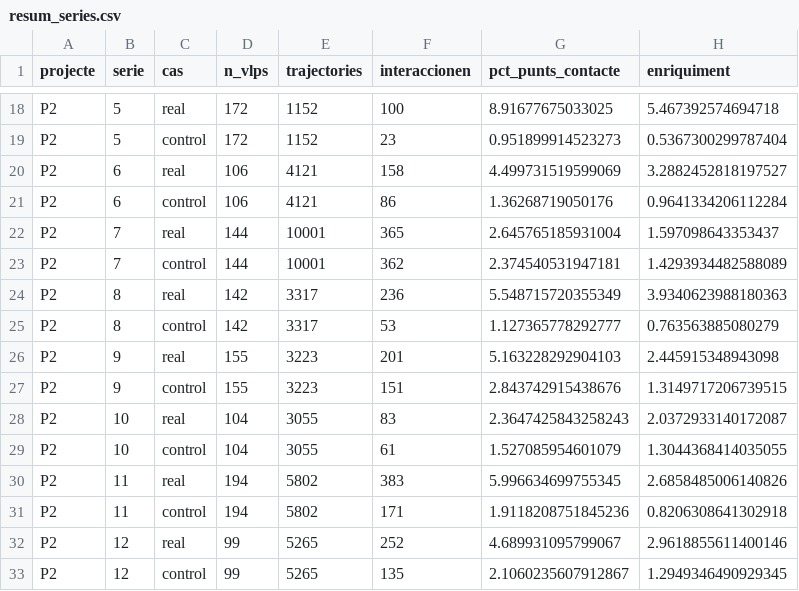
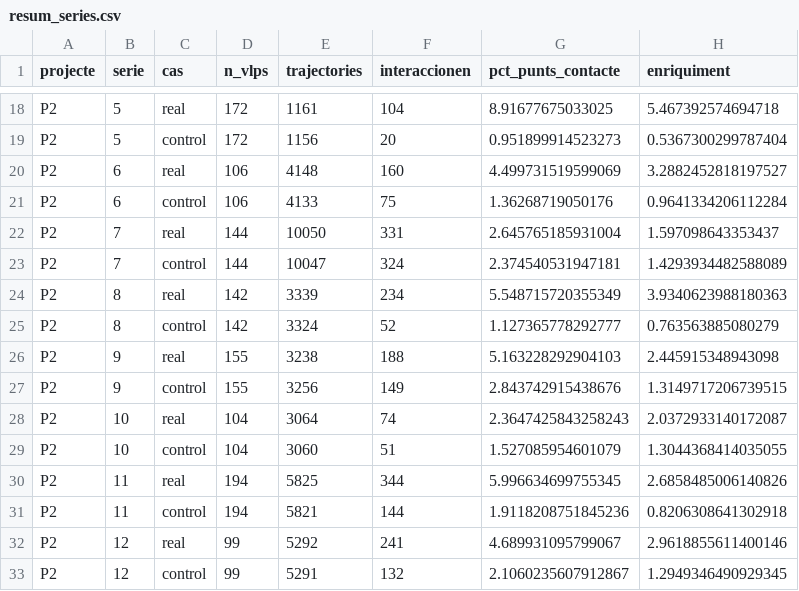
Before and after one commit to iglesiasmario02-creator/VLPs, a CSV file: resultats/resum_series.csv, drawn as a sheet; only a part is shown, gaps mark what is left out; the diff covers the shown part only; the diff names each change by its address in the sheet, - before the commit and + after, or states it on an @@ line.

```diff
--- a/resultats/resum_series.csv
+++ b/resultats/resum_series.csv
-E18 (trajectories): 1152
+E18 (trajectories): 1161
-F18 (interaccionen): 100
+F18 (interaccionen): 104
-E19 (trajectories): 1152
+E19 (trajectories): 1156
-F19 (interaccionen): 23
+F19 (interaccionen): 20
-E20 (trajectories): 4121
+E20 (trajectories): 4148
-F20 (interaccionen): 158
+F20 (interaccionen): 160
-E21 (trajectories): 4121
+E21 (trajectories): 4133
-F21 (interaccionen): 86
+F21 (interaccionen): 75
-E22 (trajectories): 10001
+E22 (trajectories): 10050
-F22 (interaccionen): 365
+F22 (interaccionen): 331
-E23 (trajectories): 10001
+E23 (trajectories): 10047
-F23 (interaccionen): 362
+F23 (interaccionen): 324
-E24 (trajectories): 3317
+E24 (trajectories): 3339
-F24 (interaccionen): 236
+F24 (interaccionen): 234
-E25 (trajectories): 3317
+E25 (trajectories): 3324
-F25 (interaccionen): 53
+F25 (interaccionen): 52
-E26 (trajectories): 3223
+E26 (trajectories): 3238
-F26 (interaccionen): 201
+F26 (interaccionen): 188
-E27 (trajectories): 3223
+E27 (trajectories): 3256
-F27 (interaccionen): 151
+F27 (interaccionen): 149
-E28 (trajectories): 3055
+E28 (trajectories): 3064
-F28 (interaccionen): 83
+F28 (interaccionen): 74
-E29 (trajectories): 3055
+E29 (trajectories): 3060
-F29 (interaccionen): 61
+F29 (interaccionen): 51
-E30 (trajectories): 5802
+E30 (trajectories): 5825
-F30 (interaccionen): 383
+F30 (interaccionen): 344
-E31 (trajectories): 5802
+E31 (trajectories): 5821
-F31 (interaccionen): 171
+F31 (interaccionen): 144
-E32 (trajectories): 5265
+E32 (trajectories): 5292
-F32 (interaccionen): 252
+F32 (interaccionen): 241
-E33 (trajectories): 5265
+E33 (trajectories): 5291
-F33 (interaccionen): 135
+F33 (interaccionen): 132
```
Also changed, not shown: 36 edited cells elsewhere in this file, 19 other files.
